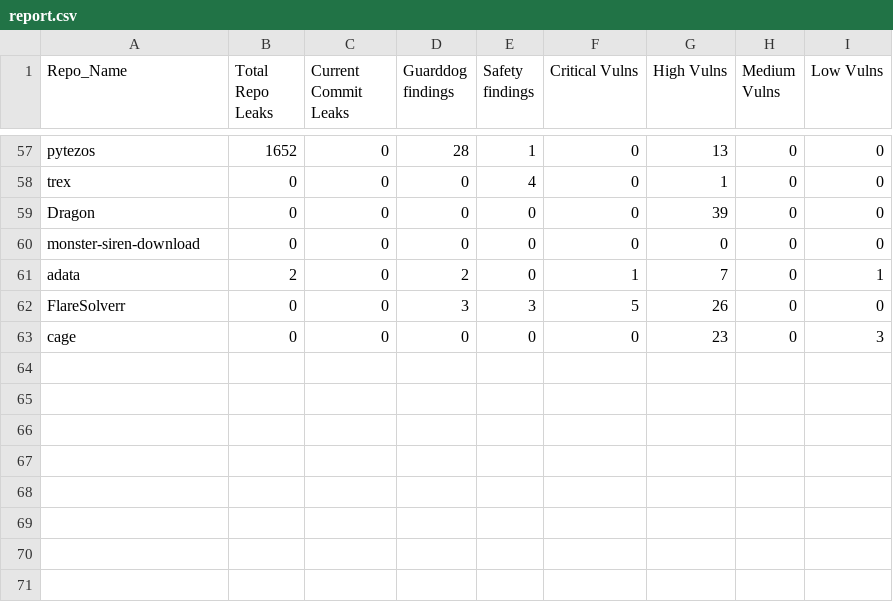
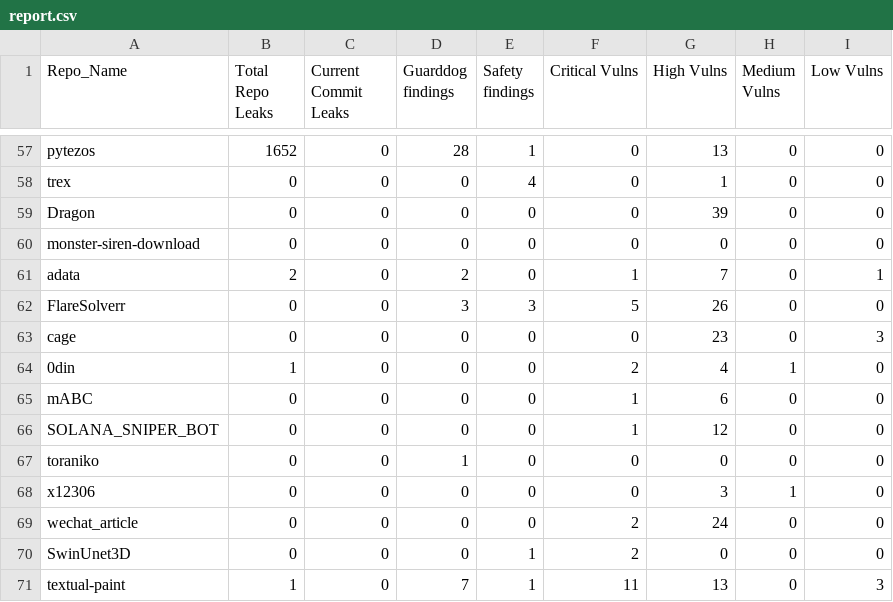
Before and after one commit to kosmits-ai/CrimePoirot, a CSV file: report.csv, drawn as a sheet; only a part is shown, gaps mark what is left out.

Commit message:
Add new repos to report.csv

```diff
--- a/report.csv
+++ b/report.csv
@@ -63 +63,9 @@ FlareSolverr,0,0,3,3,5,26,0,0
 cage,0,0,0,0,0,23,0,3
+0din,1,0,0,0,2,4,1,0
+mABC,0,0,0,0,1,6,0,0
+SOLANA_SNIPER_BOT,0,0,0,0,1,12,0,0
+toraniko,0,0,1,0,0,0,0,0
+x12306,0,0,0,0,0,3,1,0
+wechat_article,0,0,0,0,2,24,0,0
+SwinUnet3D,0,0,0,1,2,0,0,0
+textual-paint,1,0,7,1,11,13,0,3
```
